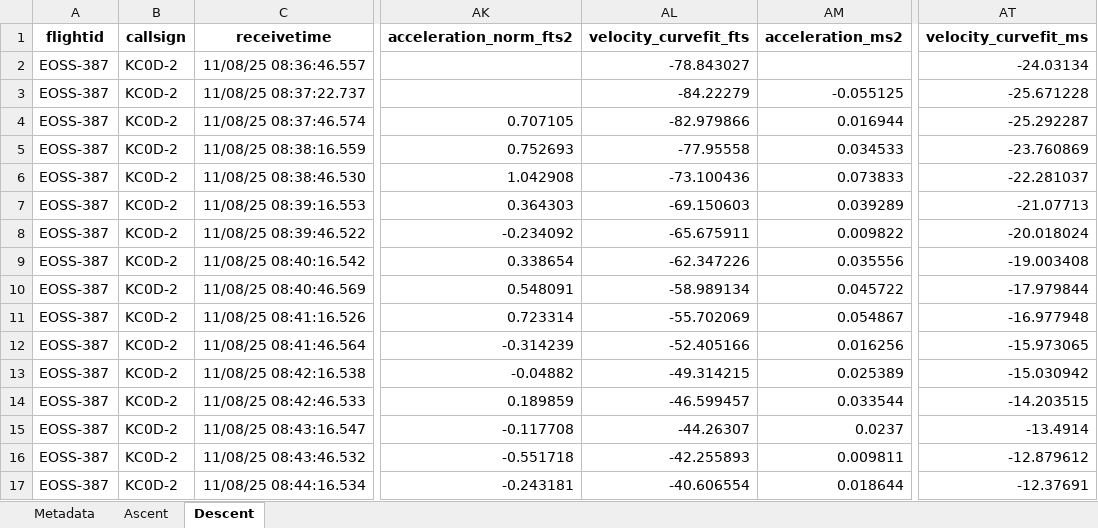
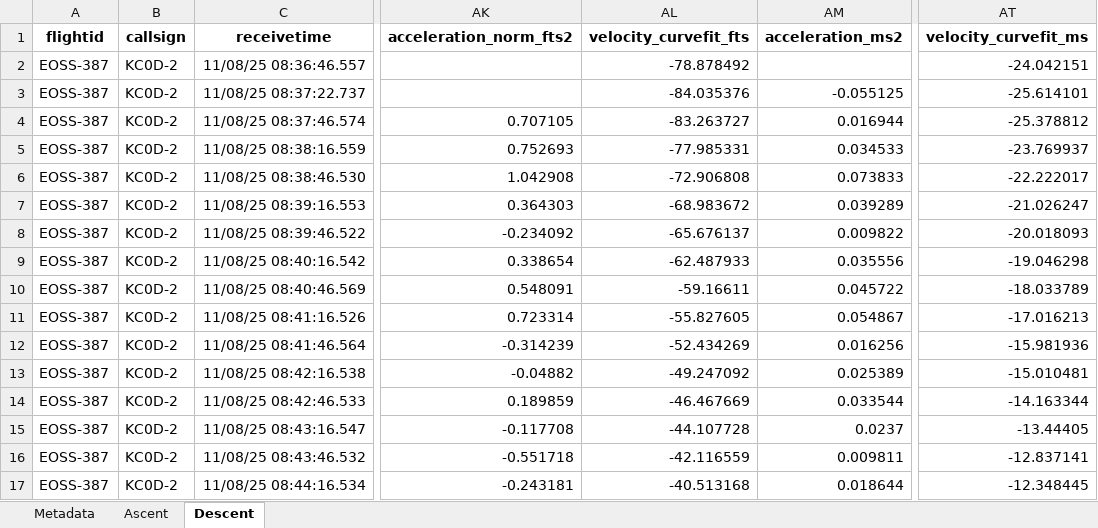
Before and after one commit to TheKoola/eosstracker, an Excel workbook: www/flightdata/xlsx/eoss-387.xlsx, sheet Descent, drawn as a sheet; only a part is shown, gaps mark what is left out; values as stored, in another font and other column widths than the file's, no borders; the diff covers the shown part only; the diff names each change by its address in the sheet, - before the commit and + after, or states it on an @@ line.

```diff
--- a/www/flightdata/xlsx/eoss-387.xlsx (sheet Descent)
+++ b/www/flightdata/xlsx/eoss-387.xlsx (sheet Descent)
-AL2 (velocity_curvefit_fts): -78.843027
+AL2 (velocity_curvefit_fts): -78.878492
-AT2 (velocity_curvefit_ms): -24.03134
+AT2 (velocity_curvefit_ms): -24.042151
-AL3 (velocity_curvefit_fts): -84.22279
+AL3 (velocity_curvefit_fts): -84.035376
-AT3 (velocity_curvefit_ms): -25.671228
+AT3 (velocity_curvefit_ms): -25.614101
-AL4 (velocity_curvefit_fts): -82.979866
+AL4 (velocity_curvefit_fts): -83.263727
-AT4 (velocity_curvefit_ms): -25.292287
+AT4 (velocity_curvefit_ms): -25.378812
-AL5 (velocity_curvefit_fts): -77.95558
+AL5 (velocity_curvefit_fts): -77.985331
-AT5 (velocity_curvefit_ms): -23.760869
+AT5 (velocity_curvefit_ms): -23.769937
-AL6 (velocity_curvefit_fts): -73.100436
+AL6 (velocity_curvefit_fts): -72.906808
-AT6 (velocity_curvefit_ms): -22.281037
+AT6 (velocity_curvefit_ms): -22.222017
-AL7 (velocity_curvefit_fts): -69.150603
+AL7 (velocity_curvefit_fts): -68.983672
-AT7 (velocity_curvefit_ms): -21.07713
+AT7 (velocity_curvefit_ms): -21.026247
-AL8 (velocity_curvefit_fts): -65.675911
+AL8 (velocity_curvefit_fts): -65.676137
-AT8 (velocity_curvefit_ms): -20.018024
+AT8 (velocity_curvefit_ms): -20.018093
-AL9 (velocity_curvefit_fts): -62.347226
+AL9 (velocity_curvefit_fts): -62.487933
-AT9 (velocity_curvefit_ms): -19.003408
+AT9 (velocity_curvefit_ms): -19.046298
-AL10 (velocity_curvefit_fts): -58.989134
+AL10 (velocity_curvefit_fts): -59.16611
-AT10 (velocity_curvefit_ms): -17.979844
+AT10 (velocity_curvefit_ms): -18.033789
-AL11 (velocity_curvefit_fts): -55.702069
+AL11 (velocity_curvefit_fts): -55.827605
-AT11 (velocity_curvefit_ms): -16.977948
+AT11 (velocity_curvefit_ms): -17.016213
-AL12 (velocity_curvefit_fts): -52.405166
+AL12 (velocity_curvefit_fts): -52.434269
-AT12 (velocity_curvefit_ms): -15.973065
+AT12 (velocity_curvefit_ms): -15.981936
-AL13 (velocity_curvefit_fts): -49.314215
+AL13 (velocity_curvefit_fts): -49.247092
-AT13 (velocity_curvefit_ms): -15.030942
+AT13 (velocity_curvefit_ms): -15.010481
-AL14 (velocity_curvefit_fts): -46.599457
+AL14 (velocity_curvefit_fts): -46.467669
-AT14 (velocity_curvefit_ms): -14.203515
+AT14 (velocity_curvefit_ms): -14.163344
-AL15 (velocity_curvefit_fts): -44.26307
+AL15 (velocity_curvefit_fts): -44.107728
-AT15 (velocity_curvefit_ms): -13.4914
+AT15 (velocity_curvefit_ms): -13.44405
-AL16 (velocity_curvefit_fts): -42.255893
+AL16 (velocity_curvefit_fts): -42.116559
-AT16 (velocity_curvefit_ms): -12.879612
+AT16 (velocity_curvefit_ms): -12.837141
-AL17 (velocity_curvefit_fts): -40.606554
+AL17 (velocity_curvefit_fts): -40.513168
-AT17 (velocity_curvefit_ms): -12.37691
+AT17 (velocity_curvefit_ms): -12.348445
```
Also changed, not shown: 2 added rows and 162 edited cells elsewhere in this sheet, sheet Metadata, www/flightdata/xlsx/eoss-386.xlsx, www/flightdata/xlsx/flights_metadata.xlsx, 10 other files.
